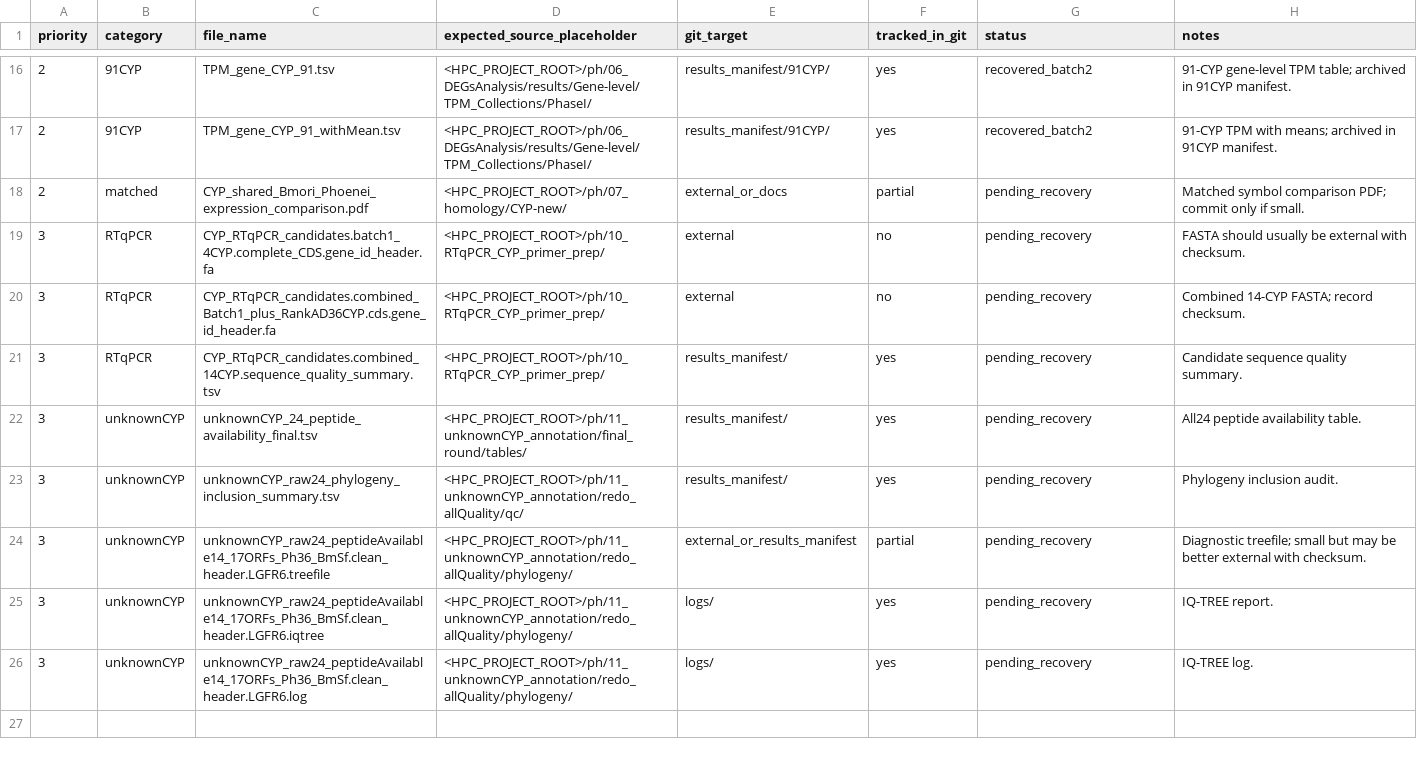
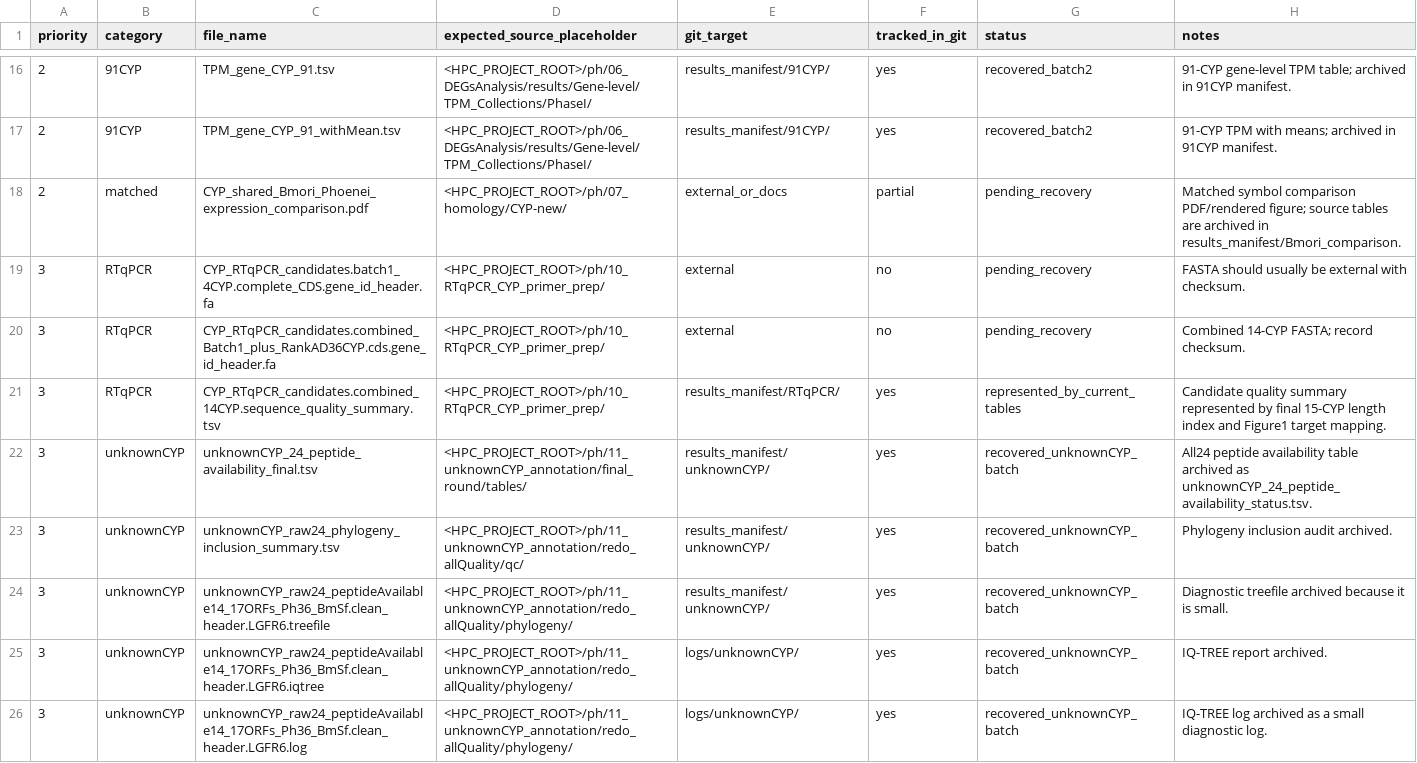
Before and after one commit to DoubleSbond/RNA-seq-study, a TSV file: results_manifest/hpc_core_files.tsv, drawn as a sheet; only a part is shown, gaps mark what is left out.

```diff
--- a/results_manifest/hpc_core_files.tsv
+++ b/results_manifest/hpc_core_files.tsv
@@ -17,10 +17,10 @@ priority	category	file_name	expected_source_placeholder	git_target	tracked_in_gi
 2	91CYP	TPM_gene_CYP_91_withMean.tsv	<HPC_PROJECT_ROOT>/ph/06_DEGsAnalysis/results/Gene-level/TPM_Collections/PhaseI/	results_manifest/91CYP/	yes	recovered_batch2	91-CYP TPM with means; archived in 91CYP manifest.
-2	matched	CYP_shared_Bmori_Phoenei_expression_comparison.pdf	<HPC_PROJECT_ROOT>/ph/07_homology/CYP-new/	external_or_docs	partial	pending_recovery	Matched symbol comparison PDF; commit only if small.
+2	matched	CYP_shared_Bmori_Phoenei_expression_comparison.pdf	<HPC_PROJECT_ROOT>/ph/07_homology/CYP-new/	external_or_docs	partial	pending_recovery	Matched symbol comparison PDF/rendered figure; source tables are archived in results_manifest/Bmori_comparison.
 3	RTqPCR	CYP_RTqPCR_candidates.batch1_4CYP.complete_CDS.gene_id_header.fa	<HPC_PROJECT_ROOT>/ph/10_RTqPCR_CYP_primer_prep/	external	no	pending_recovery	FASTA should usually be external with checksum.
 3	RTqPCR	CYP_RTqPCR_candidates.combined_Batch1_plus_RankAD36CYP.cds.gene_id_header.fa	<HPC_PROJECT_ROOT>/ph/10_RTqPCR_CYP_primer_prep/	external	no	pending_recovery	Combined 14-CYP FASTA; record checksum.
-3	RTqPCR	CYP_RTqPCR_candidates.combined_14CYP.sequence_quality_summary.tsv	<HPC_PROJECT_ROOT>/ph/10_RTqPCR_CYP_primer_prep/	results_manifest/	yes	pending_recovery	Candidate sequence quality summary.
-3	unknownCYP	unknownCYP_24_peptide_availability_final.tsv	<HPC_PROJECT_ROOT>/ph/11_unknownCYP_annotation/final_round/tables/	results_manifest/	yes	pending_recovery	All24 peptide availability table.
-3	unknownCYP	unknownCYP_raw24_phylogeny_inclusion_summary.tsv	<HPC_PROJECT_ROOT>/ph/11_unknownCYP_annotation/redo_allQuality/qc/	results_manifest/	yes	pending_recovery	Phylogeny inclusion audit.
-3	unknownCYP	unknownCYP_raw24_peptideAvailable14_17ORFs_Ph36_BmSf.clean_header.LGFR6.treefile	<HPC_PROJECT_ROOT>/ph/11_unknownCYP_annotation/redo_allQuality/phylogeny/	external_or_results_manifest	partial	pending_recovery	Diagnostic treefile; small but may be better external with checksum.
-3	unknownCYP	unknownCYP_raw24_peptideAvailable14_17ORFs_Ph36_BmSf.clean_header.LGFR6.iqtree	<HPC_PROJECT_ROOT>/ph/11_unknownCYP_annotation/redo_allQuality/phylogeny/	logs/	yes	pending_recovery	IQ-TREE report.
-3	unknownCYP	unknownCYP_raw24_peptideAvailable14_17ORFs_Ph36_BmSf.clean_header.LGFR6.log	<HPC_PROJECT_ROOT>/ph/11_unknownCYP_annotation/redo_allQuality/phylogeny/	logs/	yes	pending_recovery	IQ-TREE log.
+3	RTqPCR	CYP_RTqPCR_candidates.combined_14CYP.sequence_quality_summary.tsv	<HPC_PROJECT_ROOT>/ph/10_RTqPCR_CYP_primer_prep/	results_manifest/RTqPCR/	yes	represented_by_current_tables	Candidate quality summary represented by final 15-CYP length index and Figure1 target mapping.
+3	unknownCYP	unknownCYP_24_peptide_availability_final.tsv	<HPC_PROJECT_ROOT>/ph/11_unknownCYP_annotation/final_round/tables/	results_manifest/unknownCYP/	yes	recovered_unknownCYP_batch	All24 peptide availability table archived as unknownCYP_24_peptide_availability_status.tsv.
+3	unknownCYP	unknownCYP_raw24_phylogeny_inclusion_summary.tsv	<HPC_PROJECT_ROOT>/ph/11_unknownCYP_annotation/redo_allQuality/qc/	results_manifest/unknownCYP/	yes	recovered_unknownCYP_batch	Phylogeny inclusion audit archived.
+3	unknownCYP	unknownCYP_raw24_peptideAvailable14_17ORFs_Ph36_BmSf.clean_header.LGFR6.treefile	<HPC_PROJECT_ROOT>/ph/11_unknownCYP_annotation/redo_allQuality/phylogeny/	results_manifest/unknownCYP/	yes	recovered_unknownCYP_batch	Diagnostic treefile archived because it is small.
+3	unknownCYP	unknownCYP_raw24_peptideAvailable14_17ORFs_Ph36_BmSf.clean_header.LGFR6.iqtree	<HPC_PROJECT_ROOT>/ph/11_unknownCYP_annotation/redo_allQuality/phylogeny/	logs/unknownCYP/	yes	recovered_unknownCYP_batch	IQ-TREE report archived.
+3	unknownCYP	unknownCYP_raw24_peptideAvailable14_17ORFs_Ph36_BmSf.clean_header.LGFR6.log	<HPC_PROJECT_ROOT>/ph/11_unknownCYP_annotation/redo_allQuality/phylogeny/	logs/unknownCYP/	yes	recovered_unknownCYP_batch	IQ-TREE log archived as a small diagnostic log.
```
Also changed, not shown: logs/hpc_recovery/public_archive_sha256.tsv, 25 other files.
